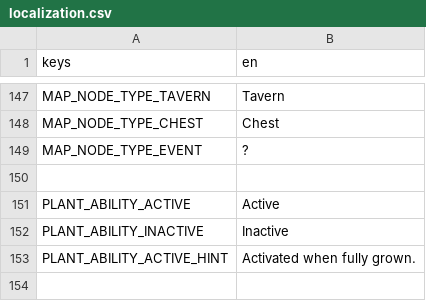
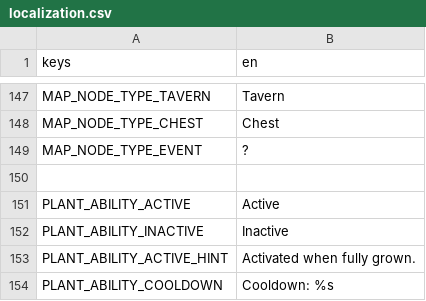
Before and after one commit to cyanglaz/garden, a CSV file: resources/localization/localization.csv, drawn as a sheet; only a part is shown, gaps mark what is left out; the diff names each change by its address in the sheet, - before the commit and + after, or states it on an @@ line.

Commit message:
cooldown fix

```diff
--- a/resources/localization/localization.csv
+++ b/resources/localization/localization.csv
+row 154: PLANT_ABILITY_COOLDOWN | Cooldown: %s
```
Also changed, not shown: 6 other files.
